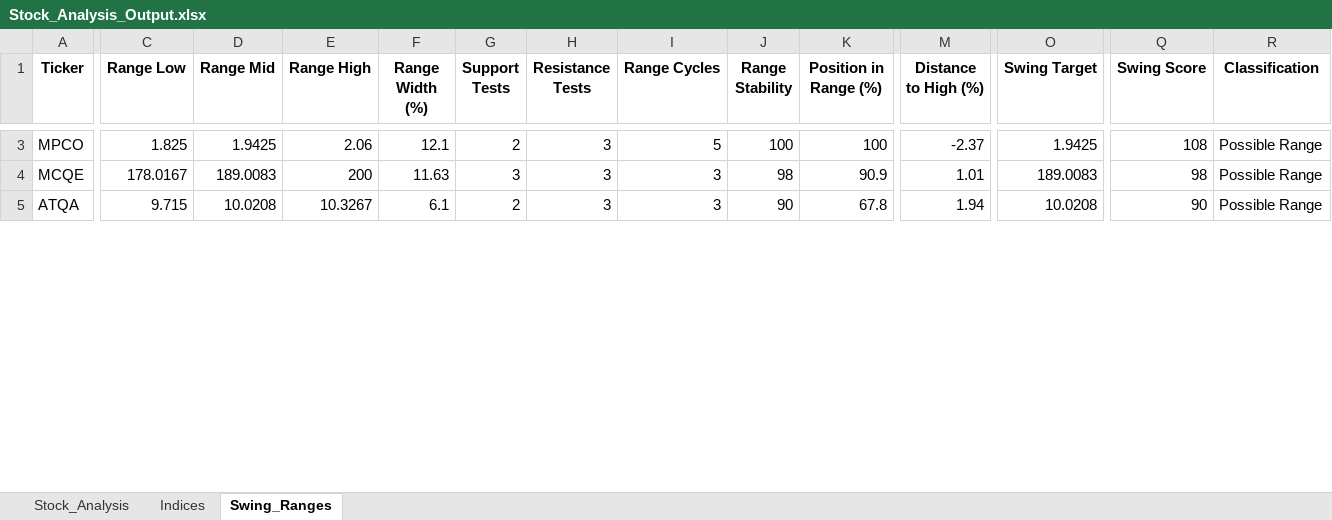
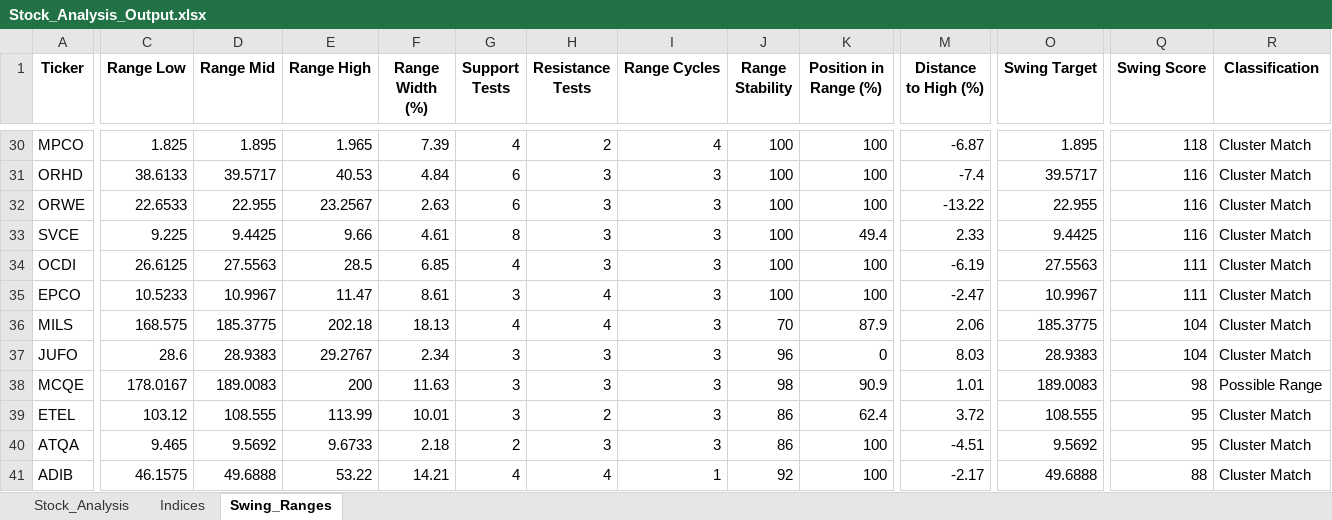
Before and after one commit to ARa2of/egx-stock-analysis, an Excel workbook: Stock_Analysis_Output.xlsx, sheet Swing_Ranges, drawn as a sheet; only a part is shown, gaps mark what is left out; values as stored, in another font and other column widths than the file's, no borders; addresses are those after the commit; rows hold the shown columns only; the diff covers the shown part only; the diff names each change by its address in the sheet, - before the commit and + after, or states it on an @@ line.

```diff
--- a/Stock_Analysis_Output.xlsx (sheet Swing_Ranges)
+++ b/Stock_Analysis_Output.xlsx (sheet Swing_Ranges)
-D30 (Range Mid): 1.9425
+D30 (Range Mid): 1.895
-E30 (Range High): 2.06
+E30 (Range High): 1.965
-F30 (Range Width (%)): 12.1
+F30 (Range Width (%)): 7.39
-G30 (Support Tests): 2
+G30 (Support Tests): 4
-H30 (Resistance Tests): 3
+H30 (Resistance Tests): 2
-I30 (Range Cycles): 5
+I30 (Range Cycles): 4
-M30 (Distance to High (%)): -2.37
+M30 (Distance to High (%)): -6.87
-O30 (Swing Target): 1.9425
+O30 (Swing Target): 1.895
-Q30 (Swing Score): 108
+Q30 (Swing Score): 118
-R30 (Classification): Possible Range
+R30 (Classification): Cluster Match
+row 31: ORHD | 38.6133 | 39.5717 | 40.53 | 4.84 | 6 | 3 | 3 | 100 | 100 | -7.4 | 39.5717 | 116 | Cluster Match
+row 32: ORWE | 22.6533 | 22.955 | 23.2567 | 2.63 | 6 | 3 | 3 | 100 | 100 | -13.22 | 22.955 | 116 | Cluster Match
+row 33: SVCE | 9.225 | 9.4425 | 9.66 | 4.61 | 8 | 3 | 3 | 100 | 49.4 | 2.33 | 9.4425 | 116 | Cluster Match
+row 34: OCDI | 26.6125 | 27.5563 | 28.5 | 6.85 | 4 | 3 | 3 | 100 | 100 | -6.19 | 27.5563 | 111 | Cluster Match
+row 35: EPCO | 10.5233 | 10.9967 | 11.47 | 8.61 | 3 | 4 | 3 | 100 | 100 | -2.47 | 10.9967 | 111 | Cluster Match
+row 36: MILS | 168.575 | 185.3775 | 202.18 | 18.13 | 4 | 4 | 3 | 70 | 87.9 | 2.06 | 185.3775 | 104 | Cluster Match
+row 37: JUFO | 28.6 | 28.9383 | 29.2767 | 2.34 | 3 | 3 | 3 | 96 | 0 | 8.03 | 28.9383 | 104 | Cluster Match
+row 39: ETEL | 103.12 | 108.555 | 113.99 | 10.01 | 3 | 2 | 3 | 86 | 62.4 | 3.72 | 108.555 | 95 | Cluster Match
-C40 (Range Low): 9.715
+C40 (Range Low): 9.465
-D40 (Range Mid): 10.0208
+D40 (Range Mid): 9.5692
-E40 (Range High): 10.3267
+E40 (Range High): 9.6733
-F40 (Range Width (%)): 6.1
+F40 (Range Width (%)): 2.18
-J40 (Range Stability): 90
+J40 (Range Stability): 86
-K40 (Position in Range (%)): 67.8
+K40 (Position in Range (%)): 100
-M40 (Distance to High (%)): 1.94
+M40 (Distance to High (%)): -4.51
-O40 (Swing Target): 10.0208
+O40 (Swing Target): 9.5692
-Q40 (Swing Score): 90
+Q40 (Swing Score): 95
-R40 (Classification): Possible Range
+R40 (Classification): Cluster Match
+row 41: ADIB | 46.1575 | 49.6888 | 53.22 | 14.21 | 4 | 4 | 1 | 92 | 100 | -2.17 | 49.6888 | 88 | Cluster Match
```
Also changed, not shown: 35 added rows, 8 removed rows and 41 edited cells elsewhere in this sheet, sheet Stock_Analysis, sheet Indices, 1 other file.
